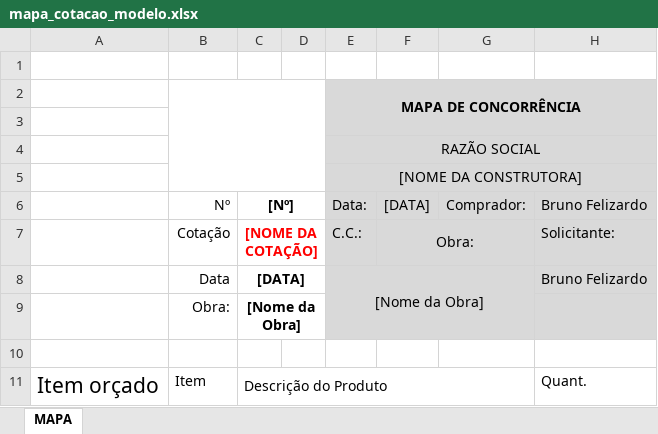
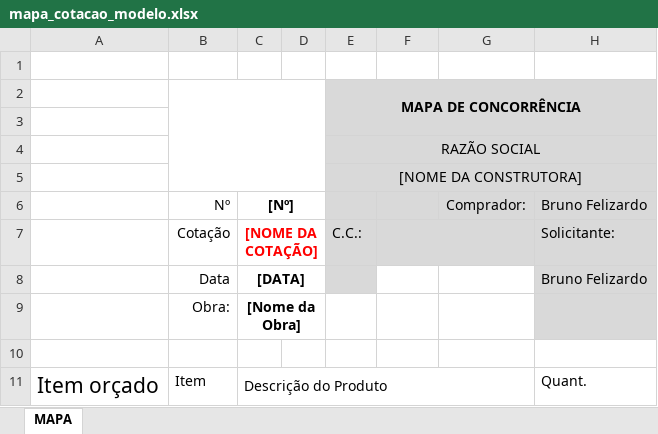
Before and after one commit to brunofelizardo2109-spec/Bruno, an Excel workbook: templates/mapa_cotacao_modelo.xlsx, sheet MAPA, drawn as a sheet; only a part is shown; values as stored, in another font and other column widths than the file's, no borders; charts and pictures not drawn; the diff names each change by its address in the sheet, - before the commit and + after, or states it on an @@ line.

```diff
--- a/templates/mapa_cotacao_modelo.xlsx (sheet MAPA)
+++ b/templates/mapa_cotacao_modelo.xlsx (sheet MAPA)
-E6: Data:
+E6: (empty)
-F6: [DATA]
+F6: (empty)
-F7: Obra:
+F7: (empty)
-E8: [Nome da Obra]
+E8: (empty)
-E8:G9 merged
```
Also changed, not shown: templates/oc_modelo.xlsx.
